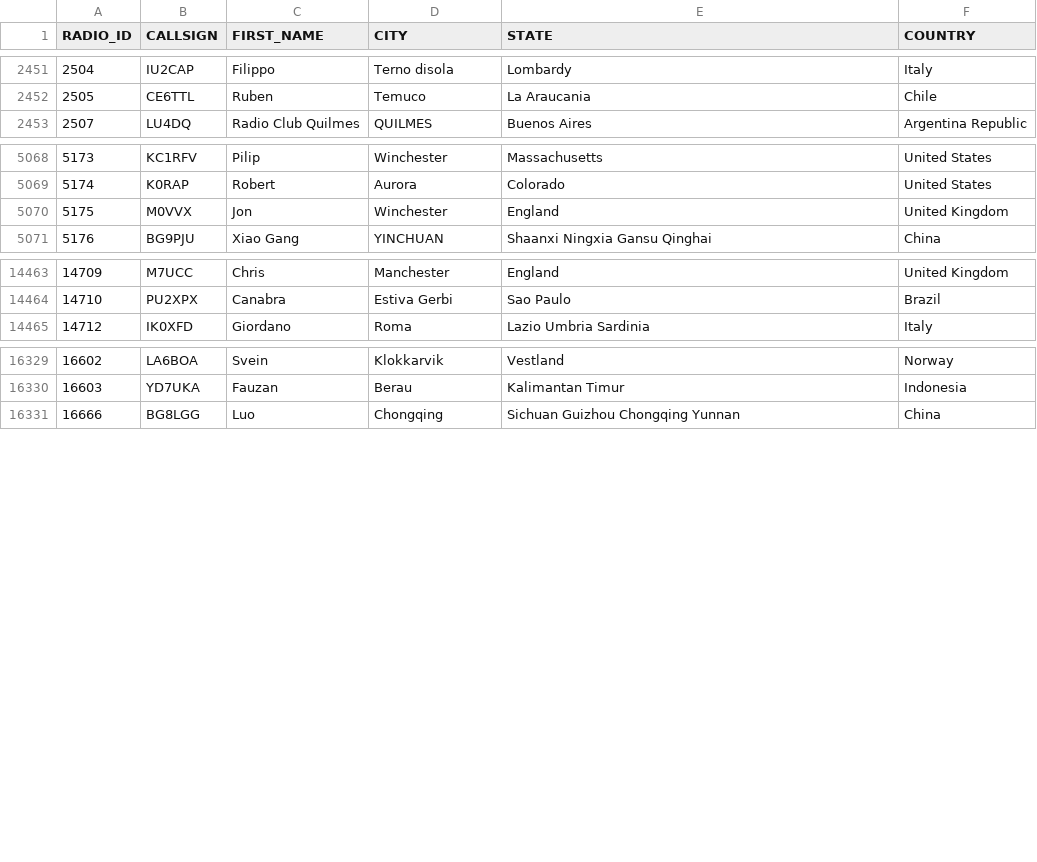
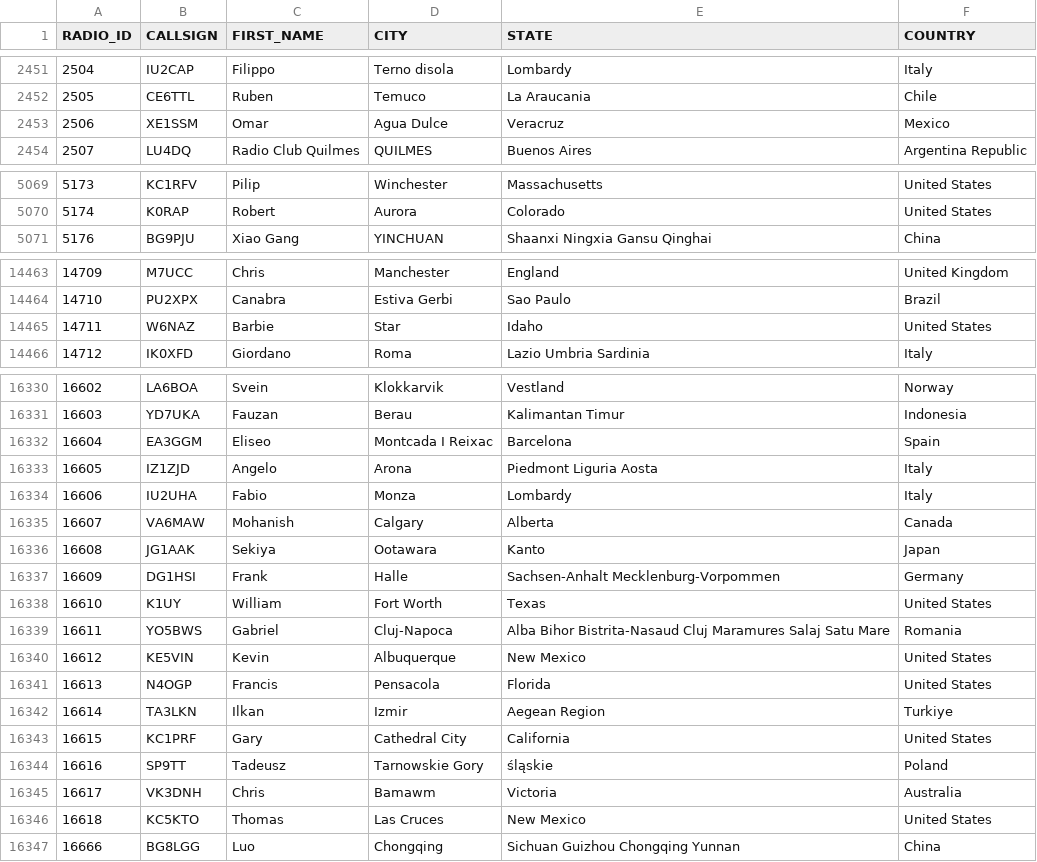
Before and after one commit to DMR-Database/dmr-database-appdata, a CSV file: nxdn.csv, drawn as a sheet; only a part is shown, gaps mark what is left out; removed rows and columns are numbered as before the commit, all else as after; the diff covers the shown part only; the diff names each change by its address in the sheet, - before the commit and + after, or states it on an @@ line.

```diff
--- a/nxdn.csv
+++ b/nxdn.csv
+row 2453: 2506 | XE1SSM | Omar | Agua Dulce | Veracruz | Mexico
-row 5070: 5175 | M0VVX | Jon | Winchester | England | United Kingdom
+row 14465: 14711 | W6NAZ | Barbie | Star | Idaho | United States
+row 16332: 16604 | EA3GGM | Eliseo | Montcada I Reixac | Barcelona | Spain
+row 16333: 16605 | IZ1ZJD | Angelo | Arona | Piedmont Liguria Aosta | Italy
+row 16334: 16606 | IU2UHA | Fabio | Monza | Lombardy | Italy
+row 16335: 16607 | VA6MAW | Mohanish | Calgary | Alberta | Canada
+row 16336: 16608 | JG1AAK | Sekiya | Ootawara | Kanto | Japan
+row 16337: 16609 | DG1HSI | Frank | Halle | Sachsen-Anhalt Mecklenburg-Vorpommen | Germany
+row 16338: 16610 | K1UY | William | Fort Worth | Texas | United States
+row 16339: 16611 | YO5BWS | Gabriel | Cluj-Napoca | Alba Bihor Bistrita-Nasaud Cluj Maramures Salaj Satu Mare | Romania
+row 16340: 16612 | KE5VIN | Kevin | Albuquerque | New Mexico | United States
+row 16341: 16613 | N4OGP | Francis | Pensacola | Florida | United States
+row 16342: 16614 | TA3LKN | Ilkan | Izmir | Aegean Region | Turkiye
+row 16343: 16615 | KC1PRF | Gary | Cathedral City | California | United States
+row 16344: 16616 | SP9TT | Tadeusz | Tarnowskie Gory | śląskie | Poland
+row 16345: 16617 | VK3DNH | Chris | Bamawm | Victoria | Australia
+row 16346: 16618 | KC5KTO | Thomas | Las Cruces | New Mexico | United States
```
Also changed, not shown: 9 edited cells elsewhere in this file, dapnet.csv, 8 other files.
